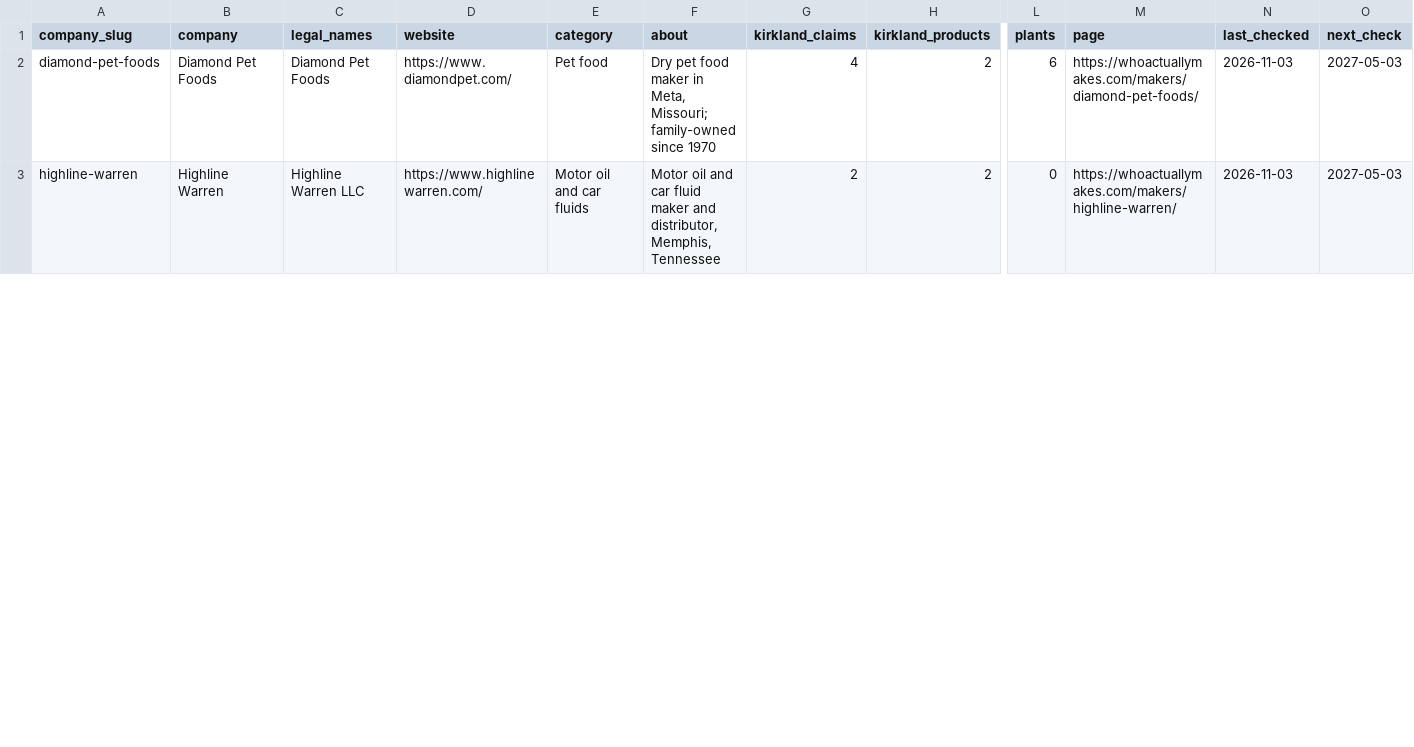
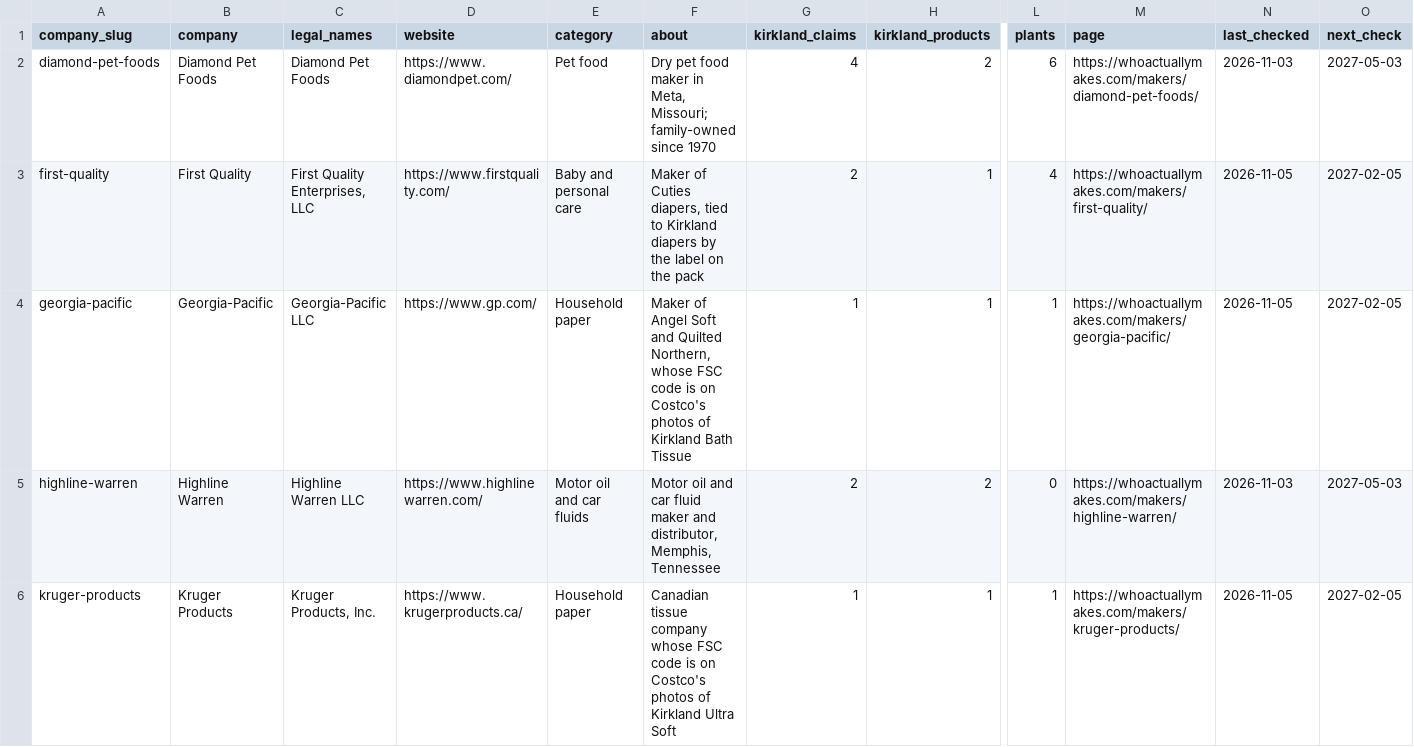
Before and after one commit to jeremiahsay/whoactuallymakes-data, a CSV file: data/companies.csv, drawn as a sheet; only a part is shown, gaps mark what is left out; rows hold the shown columns only; the diff covers the shown part only; the diff names each change by its address in the sheet, - before the commit and + after, or states it on an @@ line.

```diff
--- a/data/companies.csv
+++ b/data/companies.csv
+row 3: first-quality | First Quality | First Quality Enterprises, LLC | https://www.firstquality.com/ | Baby and personal care | Maker of Cuties diapers, tied to Kirkland diapers by the label on the pack | 2 | 1 | 4 | https://whoactuallymakes.com/makers/first-quality/ | 2026-11-05 | 2027-02-05
+row 4: georgia-pacific | Georgia-Pacific | Georgia-Pacific LLC | https://www.gp.com/ | Household paper | Maker of Angel Soft and Quilted Northern, whose FSC code is on Costco's photos of Kirkland Bath Tissue | 1 | 1 | 1 | https://whoactuallymakes.com/makers/georgia-pacific/ | 2026-11-05 | 2027-02-05
+row 6: kruger-products | Kruger Products | Kruger Products, Inc. | https://www.krugerproducts.ca/ | Household paper | Canadian tissue company whose FSC code is on Costco's photos of Kirkland Ultra Soft | 1 | 1 | 1 | https://whoactuallymakes.com/makers/kruger-products/ | 2026-11-05 | 2027-02-05
```
Also changed, not shown: 7 edited cells elsewhere in this file, data/corrections.csv, data/schedule.csv, 24 other files.
